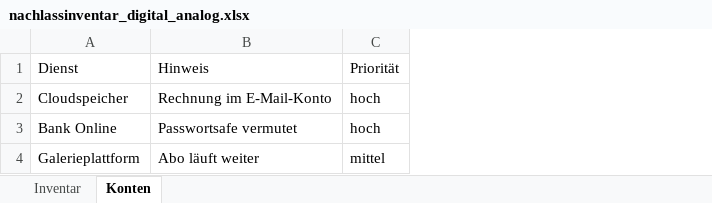
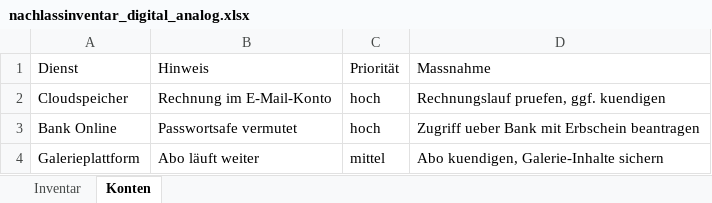
Before and after one commit to IVLIVS-III/claude-fuer-deutsches-recht, an Excel workbook: testakten/erbrecht-digitaler-nachlass-passwortsafe-berlin/xlsx/nachlassinventar_digital_analog.xlsx, sheet Konten, drawn as a sheet; values as stored, in another font and other column widths than the file's, no borders; the diff names each change by its address in the sheet, - before the commit and + after, or states it on an @@ line.

Commit message:
feat(testakten): Berlin-Akte Multi-Format-Unterordner ausbauen
emails/ auf fuenf Nachrichten erweitert (Nachlassgericht, Ralf Lohse,
Stadtsparkasse, Jana Lohse). csv/fristen_und_sicherung.csv um weitere
Fristen ergaenzt. xlsx/nachlassinventar_digital_analog.xlsx um
Verkehrswertschaetzung und Massnahmenspalte erweitert. pdfs/ um vier
weitere gerenderte Belege ergaenzt (Kontosperrvermerk, Honorarabrechnung,
Nachlassnotizen-Abschrift, Galerieplattform-Kontoauszug).

```diff
--- a/testakten/erbrecht-digitaler-nachlass-passwortsafe-berlin/xlsx/nachlassinventar_digital_analog.xlsx (sheet Konten)
+++ b/testakten/erbrecht-digitaler-nachlass-passwortsafe-berlin/xlsx/nachlassinventar_digital_analog.xlsx (sheet Konten)
+column D (Massnahme), rows 2-4: Rechnungslauf pruefen, ggf. kuendigen | Zugriff ueber Bank mit Erbschein beantragen | Abo kuendigen, Galerie-Inhalte sichern
```
Also changed, not shown: sheet Inventar, 9 other files.
